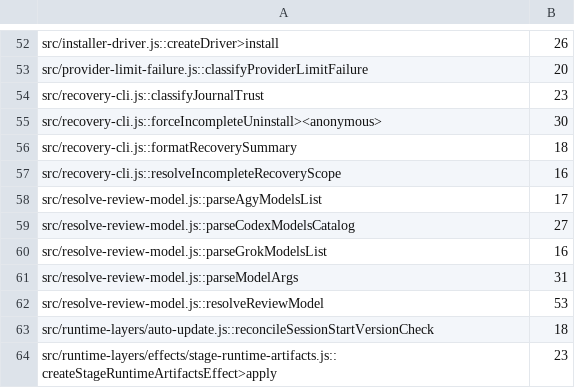
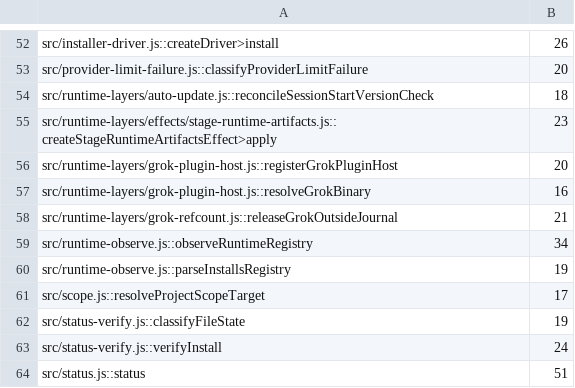
Before and after one commit to henryavila/atomic-skills, a TSV file: qa/debt/js.complexity.tsv, drawn as a sheet; only a part is shown, gaps mark what is left out; the shorter side is filled out with more unchanged rows.

Commit message:
chore: lower the quality debt paid by the recovery and review-model fixes

```diff
--- a/qa/debt/js.complexity.tsv
+++ b/qa/debt/js.complexity.tsv
@@ -53,11 +53,2 @@ src/installer-driver.js::createDriver>install	26
 src/provider-limit-failure.js::classifyProviderLimitFailure	20
-src/recovery-cli.js::classifyJournalTrust	23
-src/recovery-cli.js::forceIncompleteUninstall><anonymous>	30
-src/recovery-cli.js::formatRecoverySummary	18
-src/recovery-cli.js::resolveIncompleteRecoveryScope	16
-src/resolve-review-model.js::parseAgyModelsList	17
-src/resolve-review-model.js::parseCodexModelsCatalog	27
-src/resolve-review-model.js::parseGrokModelsList	16
-src/resolve-review-model.js::parseModelArgs	31
-src/resolve-review-model.js::resolveReviewModel	53
 src/runtime-layers/auto-update.js::reconcileSessionStartVersionCheck	18
```
Also changed, not shown: qa/debt/js.function-lines.tsv, 2 other files.
